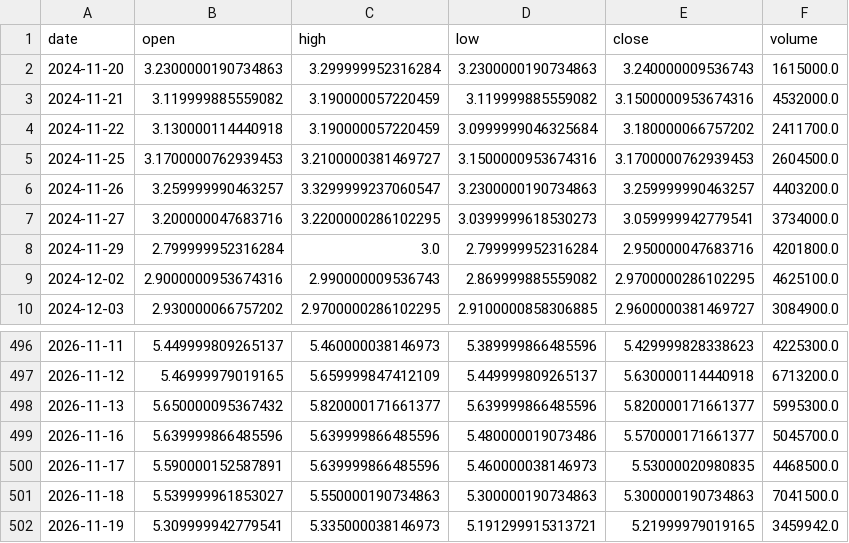
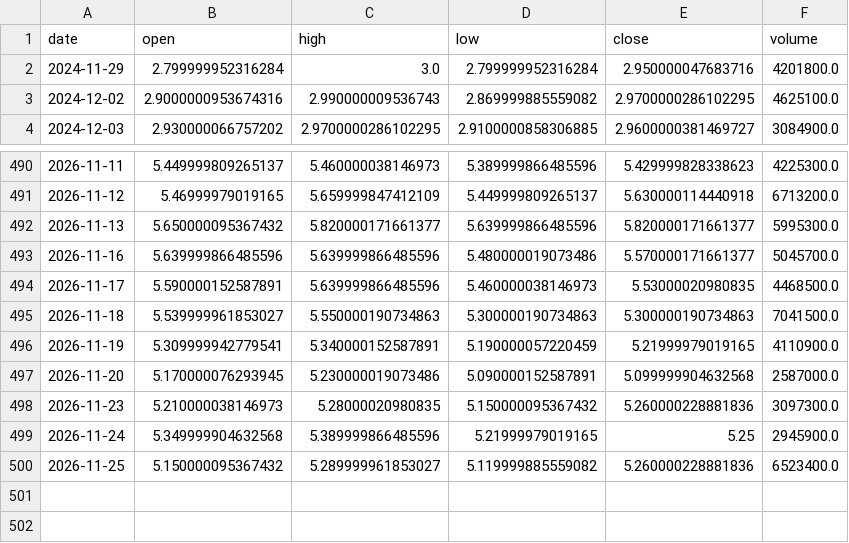
Before and after one commit to DrGonzo95/trading_argentino_colab, a CSV file: radar_byma/cache/origin/UGP.csv, drawn as a sheet; only a part is shown, gaps mark what is left out.

```diff
--- a/radar_byma/cache/origin/UGP.csv
+++ b/radar_byma/cache/origin/UGP.csv
@@ -1,8 +1,2 @@
 date,open,high,low,close,volume
-2024-11-20,3.2300000190734863,3.299999952316284,3.2300000190734863,3.240000009536743,1615000.0
-2024-11-21,3.119999885559082,3.190000057220459,3.119999885559082,3.1500000953674316,4532000.0
-2024-11-22,3.130000114440918,3.190000057220459,3.0999999046325684,3.180000066757202,2411700.0
-2024-11-25,3.1700000762939453,3.2100000381469727,3.1500000953674316,3.1700000762939453,2604500.0
-2024-11-26,3.259999990463257,3.3299999237060547,3.2300000190734863,3.259999990463257,4403200.0
-2024-11-27,3.200000047683716,3.2200000286102295,3.0399999618530273,3.059999942779541,3734000.0
 2024-11-29,2.799999952316284,3.0,2.799999952316284,2.950000047683716,4201800.0
@@ -501,2 +495,6 @@ date,open,high,low,close,volume
 2026-11-18,5.539999961853027,5.550000190734863,5.300000190734863,5.300000190734863,7041500.0
-2026-11-19,5.309999942779541,5.335000038146973,5.191299915313721,5.21999979019165,3459942.0
+2026-11-19,5.309999942779541,5.340000152587891,5.190000057220459,5.21999979019165,4110900.0
+2026-11-20,5.170000076293945,5.230000019073486,5.090000152587891,5.099999904632568,2587000.0
+2026-11-23,5.210000038146973,5.28000020980835,5.150000095367432,5.260000228881836,3097300.0
+2026-11-24,5.349999904632568,5.389999866485596,5.21999979019165,5.25,2945900.0
+2026-11-25,5.150000095367432,5.289999961853027,5.119999885559082,5.260000228881836,6523400.0
```
Also changed, not shown: radar_byma/cache/origin/AVGO.csv, radar_byma/cache/origin/GLOB.csv, 23 other files.
